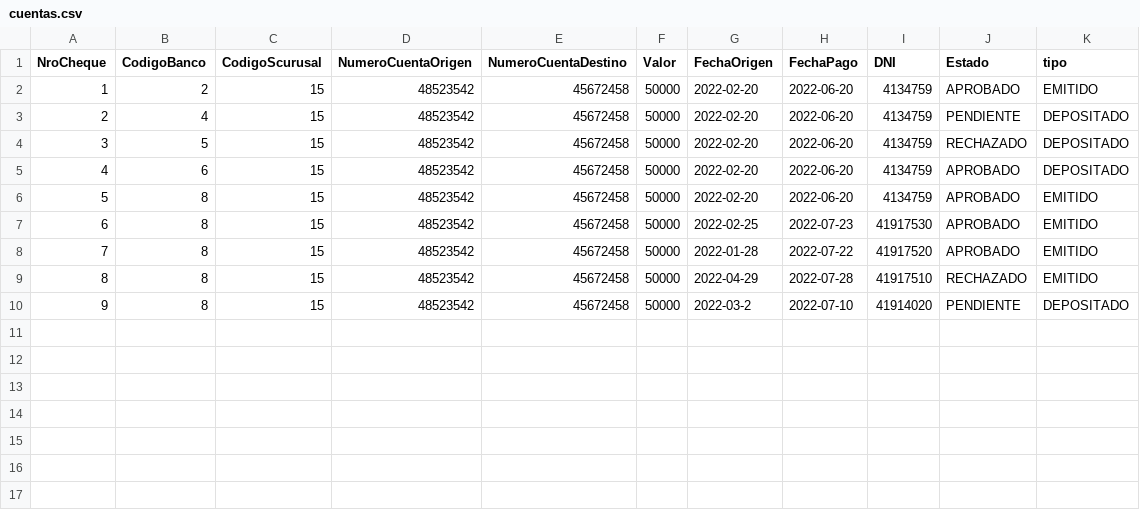
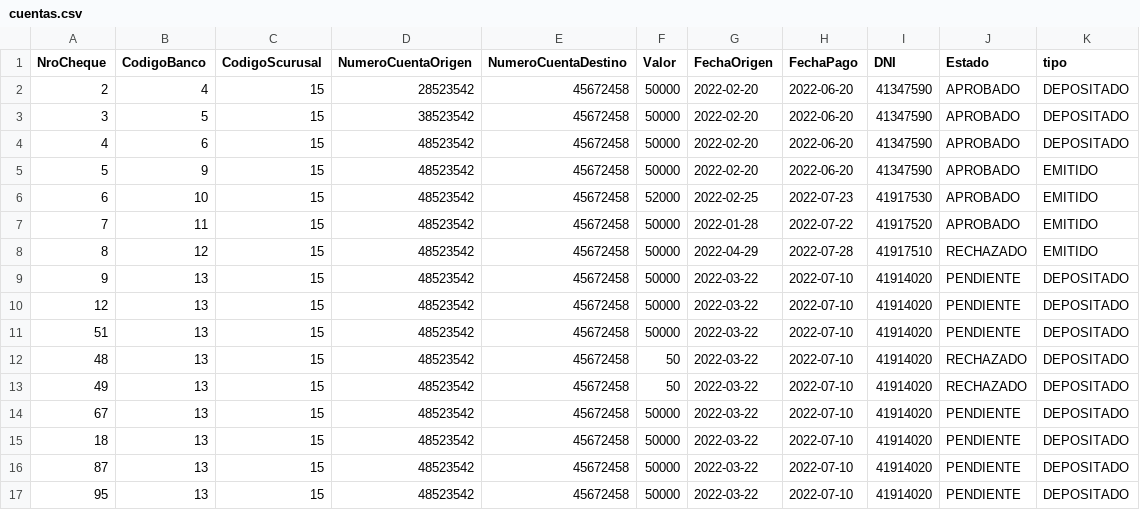
Before and after one commit to GHimmel/Sprint4, a CSV file: cuentas.csv, drawn as a sheet.

```diff
--- a/cuentas.csv
+++ b/cuentas.csv
@@ -1,10 +1,17 @@
 NroCheque;CodigoBanco;CodigoScurusal;NumeroCuentaOrigen;NumeroCuentaDestino;Valor;FechaOrigen;FechaPago;DNI;Estado;tipo
-1;2;15;48523542;45672458;50000;2022-02-20;2022-06-20;4134759;APROBADO;EMITIDO
-2;4;15;48523542;45672458;50000;2022-02-20;2022-06-20;4134759;PENDIENTE;DEPOSITADO
-3;5;15;48523542;45672458;50000;2022-02-20;2022-06-20;4134759;RECHAZADO;DEPOSITADO
-4;6;15;48523542;45672458;50000;2022-02-20;2022-06-20;4134759;APROBADO;DEPOSITADO
-5;8;15;48523542;45672458;50000;2022-02-20;2022-06-20;4134759;APROBADO;EMITIDO
-6;8;15;48523542;45672458;50000;2022-02-25;2022-07-23;41917530;APROBADO;EMITIDO
-7;8;15;48523542;45672458;50000;2022-01-28;2022-07-22;41917520;APROBADO;EMITIDO
-8;8;15;48523542;45672458;50000;2022-04-29;2022-07-28;41917510;RECHAZADO;EMITIDO
-9;8;15;48523542;45672458;50000;2022-03-2;2022-07-10;41914020;PENDIENTE;DEPOSITADO
+2;4;15;28523542;45672458;50000;2022-02-20;2022-06-20;41347590;APROBADO;DEPOSITADO
+3;5;15;38523542;45672458;50000;2022-02-20;2022-06-20;41347590;APROBADO;DEPOSITADO
+4;6;15;48523542;45672458;50000;2022-02-20;2022-06-20;41347590;APROBADO;DEPOSITADO
+5;9;15;48523542;45672458;50000;2022-02-20;2022-06-20;41347590;APROBADO;EMITIDO
+6;10;15;48523542;45672458;52000;2022-02-25;2022-07-23;41917530;APROBADO;EMITIDO
+7;11;15;48523542;45672458;50000;2022-01-28;2022-07-22;41917520;APROBADO;EMITIDO
+8;12;15;48523542;45672458;50000;2022-04-29;2022-07-28;41917510;RECHAZADO;EMITIDO
+9;13;15;48523542;45672458;50000;2022-03-22;2022-07-10;41914020;PENDIENTE;DEPOSITADO
+12;13;15;48523542;45672458;50000;2022-03-22;2022-07-10;41914020;PENDIENTE;DEPOSITADO
+51;13;15;48523542;45672458;50000;2022-03-22;2022-07-10;41914020;PENDIENTE;DEPOSITADO
+48;13;15;48523542;45672458;50;2022-03-22;2022-07-10;41914020;RECHAZADO;DEPOSITADO
+49;13;15;48523542;45672458;50;2022-03-22;2022-07-10;41914020;RECHAZADO;DEPOSITADO
+67;13;15;48523542;45672458;50000;2022-03-22;2022-07-10;41914020;PENDIENTE;DEPOSITADO
+18;13;15;48523542;45672458;50000;2022-03-22;2022-07-10;41914020;PENDIENTE;DEPOSITADO
+87;13;15;48523542;45672458;50000;2022-03-22;2022-07-10;41914020;PENDIENTE;DEPOSITADO
+95;13;15;48523542;45672458;50000;2022-03-22;2022-07-10;41914020;PENDIENTE;DEPOSITADO
```
Also changed, not shown: 1 other file.
